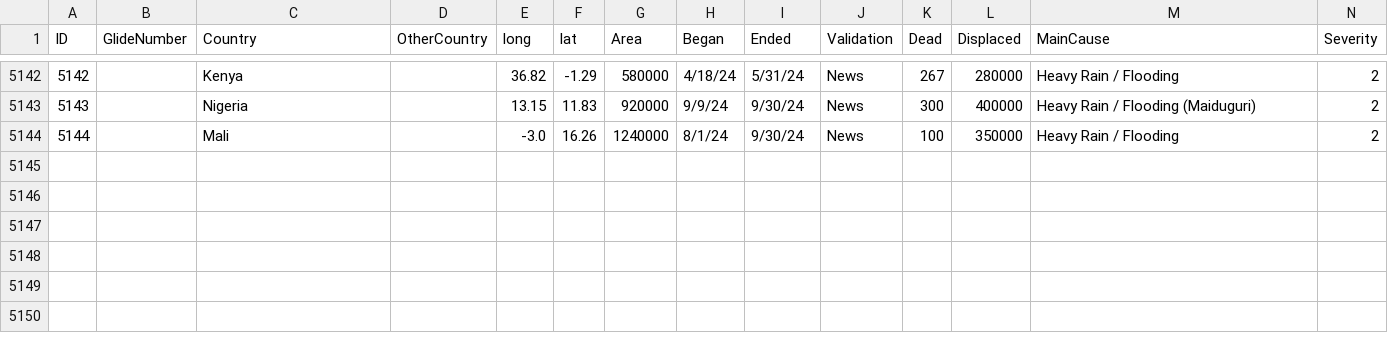
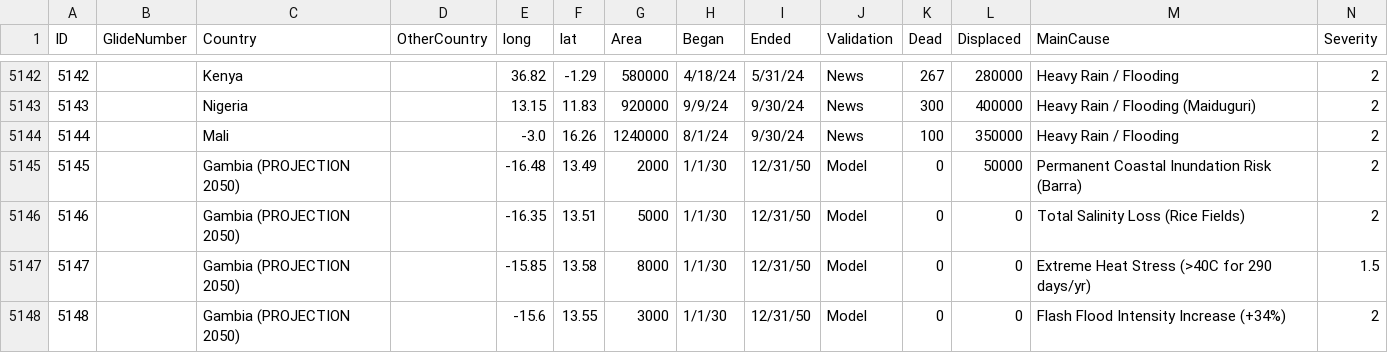
Before and after one commit to villirillogiulia-eng/ict4d, a CSV file: FloodArchive.csv, drawn as a sheet; only a part is shown, gaps mark what is left out; rows hold the shown columns only; the diff names each change by its address in the sheet, - before the commit and + after, or states it on an @@ line.

Commit message:
Add future climate projections (2050) for Gambia NBR and update map legend

```diff
--- a/FloodArchive.csv
+++ b/FloodArchive.csv
+row 5145: 5145 |  | Gambia (PROJECTION 2050) |  | -16.48 | 13.49 | 2000 | 1/1/30 | 12/31/50 | Model | 0 | 50000 | Permanent Coastal Inundation Risk (Barra) | 2
+row 5146: 5146 |  | Gambia (PROJECTION 2050) |  | -16.35 | 13.51 | 5000 | 1/1/30 | 12/31/50 | Model | 0 | 0 | Total Salinity Loss (Rice Fields) | 2
+row 5147: 5147 |  | Gambia (PROJECTION 2050) |  | -15.85 | 13.58 | 8000 | 1/1/30 | 12/31/50 | Model | 0 | 0 | Extreme Heat Stress (>40C for 290 days/yr) | 1.5
+row 5148: 5148 |  | Gambia (PROJECTION 2050) |  | -15.6 | 13.55 | 3000 | 1/1/30 | 12/31/50 | Model | 0 | 0 | Flash Flood Intensity Increase (+34%) | 2
```
Also changed, not shown: 2 other files.
